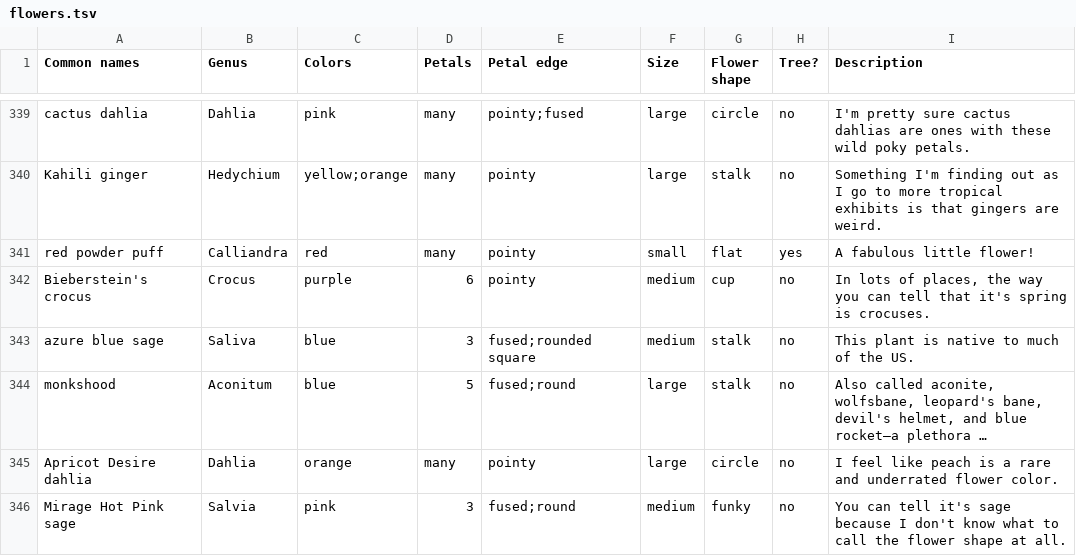
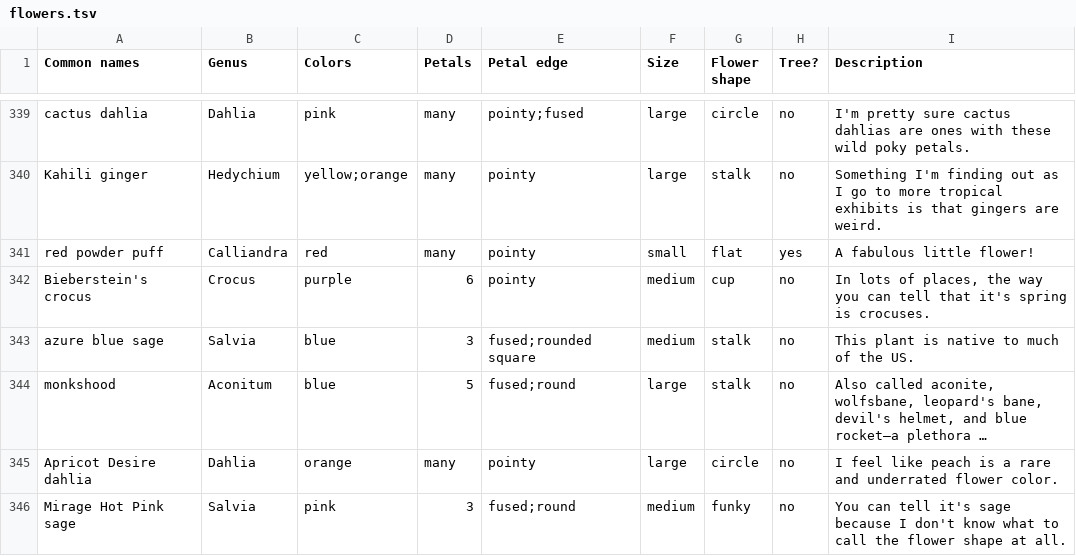
Before and after one commit to patriciadgao/dichotomouskey, a TSV file: scripts/flowers.tsv, drawn as a sheet; only a part is shown, gaps mark what is left out; long unchanged cells end in …; the diff names each change by its address in the sheet, - before the commit and + after, or states it on an @@ line.

Commit message:
not Saliva but Salvia

```diff
--- a/scripts/flowers.tsv
+++ b/scripts/flowers.tsv
-B343 (Genus): Saliva
+B343 (Genus): Salvia
```
Also changed, not shown: 1 other file.
